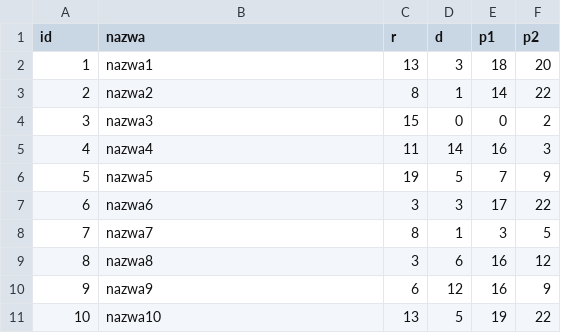
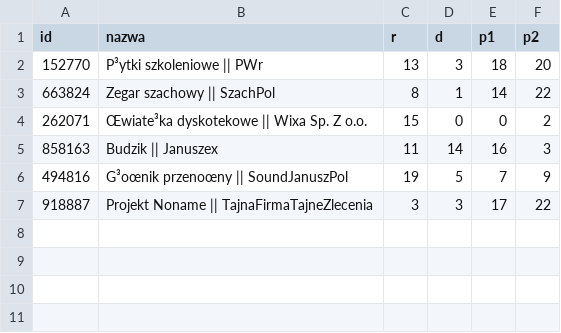
Before and after one commit to draxnor/ScheduleOptimizationForPCB, a CSV file: zadania.csv, drawn as a sheet; the diff names each change by its address in the sheet, - before the commit and + after, or states it on an @@ line.

```diff
--- a/zadania.csv
+++ b/zadania.csv
-A2 (id): 1
+A2 (id): 152770
-B2 (nazwa): nazwa1
+B2 (nazwa): P³ytki szkoleniowe || PWr
-A3 (id): 2
+A3 (id): 663824
-B3 (nazwa): nazwa2
+B3 (nazwa): Zegar szachowy || SzachPol
-A4 (id): 3
+A4 (id): 262071
-B4 (nazwa): nazwa3
+B4 (nazwa): Œwiate³ka dyskotekowe || Wixa Sp. Z o.o.
-A5 (id): 4
+A5 (id): 858163
-B5 (nazwa): nazwa4
+B5 (nazwa): Budzik || Januszex
-A6 (id): 5
+A6 (id): 494816
-B6 (nazwa): nazwa5
+B6 (nazwa): G³oœnik przenoœny || SoundJanuszPol
-A7 (id): 6
+A7 (id): 918887
-B7 (nazwa): nazwa6
+B7 (nazwa): Projekt Noname || TajnaFirmaTajneZlecenia
-row 8: 7 | nazwa7 | 8 | 1 | 3 | 5
-row 9: 8 | nazwa8 | 3 | 6 | 16 | 12
-row 10: 9 | nazwa9 | 6 | 12 | 16 | 9
-row 11: 10 | nazwa10 | 13 | 5 | 19 | 22
```
Also changed, not shown: 11 other files.
